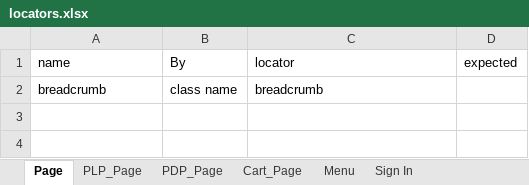
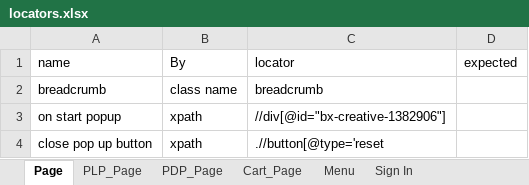
Before and after one commit to bonaris/bvt_poc, an Excel workbook: test_data/locators.xlsx, sheet Page, drawn as a sheet; values as stored, in another font and other column widths than the file's, no borders; the diff names each change by its address in the sheet, - before the commit and + after, or states it on an @@ line.

Commit message:
feat: first version of test runner. work in progress for bvt_01

```diff
--- a/test_data/locators.xlsx (sheet Page)
+++ b/test_data/locators.xlsx (sheet Page)
+row 3: on start popup | xpath | //div[@id="bx-creative-1382906"]
+row 4: close pop up button | xpath | .//button[@type='reset
```
Also changed, not shown: 11 other files.
